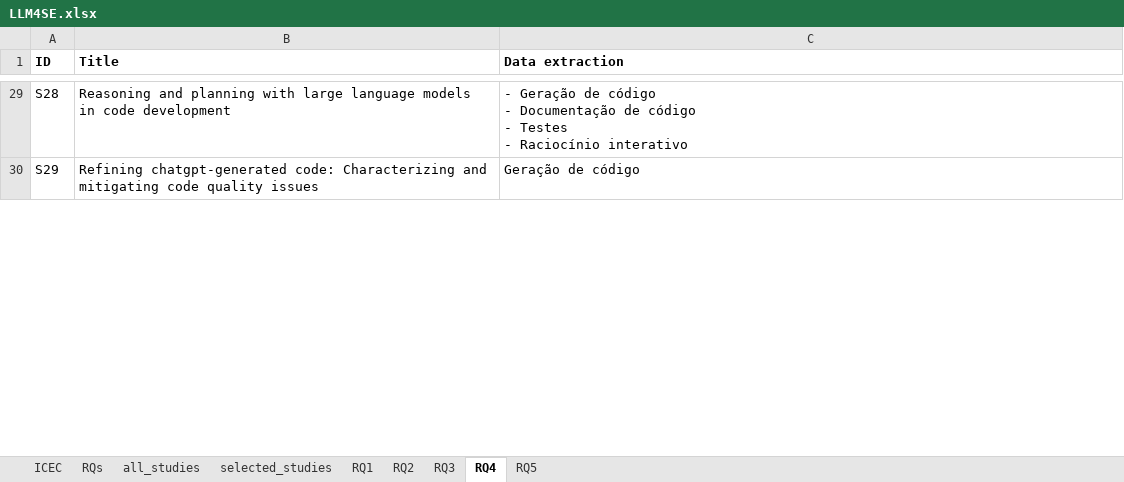
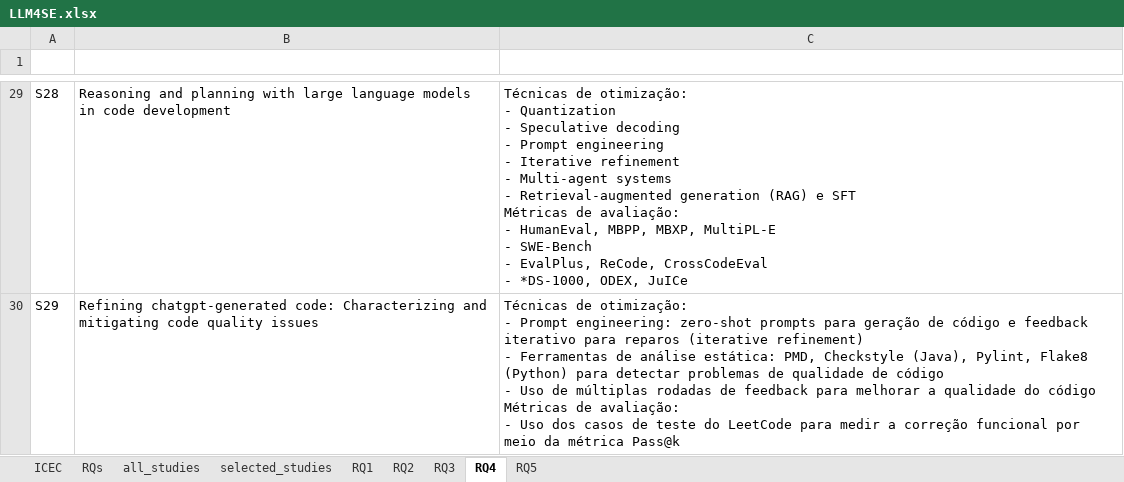
Before and after one commit to aisepucrio/llm4se-snowballing, an Excel workbook: docs/LLM4SE.xlsx, sheet RQ4, drawn as a sheet; only a part is shown, gaps mark what is left out; values as stored, in another font and other column widths than the file's, no borders; charts and pictures and table styles not drawn; ↵ is a line break in a cell; the diff covers the shown part only; the diff names each change by its address in the sheet, - before the commit and + after, or states it on an @@ line.

```diff
--- a/docs/LLM4SE.xlsx (sheet RQ4)
+++ b/docs/LLM4SE.xlsx (sheet RQ4)
-A1:C1 text colour: black
+A1:C1 text colour: #FFFFFF
-C29 (Data extraction): - Geração de código ↵ - Documentação de código ↵ - Testes ↵ - Raciocínio interativo
+C29 (Data extraction): Técnicas de otimização: ↵ - Quantization ↵ - Speculative decoding ↵ - Prompt engineering ↵ - Iterative refinement ↵ - Multi-agent systems ↵ - Retrieval-augmented generation (RAG) e SFT ↵ Métricas de avaliação: ↵ - HumanEval, MBPP, MBXP, MultiPL-E ↵ - SWE-Bench ↵ - EvalPlus, ReCode, CrossCodeEval ↵ - *DS-1000, ODEX, JuICe
-C30 (Data extraction): Geração de código
+C30 (Data extraction): Técnicas de otimização: ↵ - Prompt engineering: zero-shot prompts para geração de código e feedback iterativo para reparos (iterative refinement) ↵ - Ferramentas de análise estática: PMD, Checkstyle (Java), Pylint, Flake8 (Python) para detectar problemas de qualidade de código ↵ - Uso de múltiplas rodadas de feedback para melhorar a qualidade do código ↵ Métricas de avaliação: ↵ - Uso dos casos de teste do LeetCode para medir a correção funcional por meio da métrica Pass@k
```
Also changed, not shown: 30 edited cells elsewhere in this sheet, sheet RQ1, sheet RQ3, sheet RQ2, sheet RQs.
